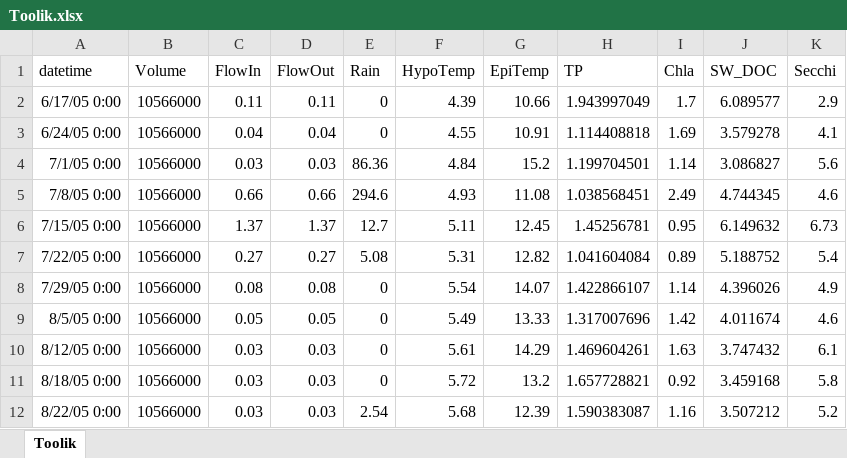
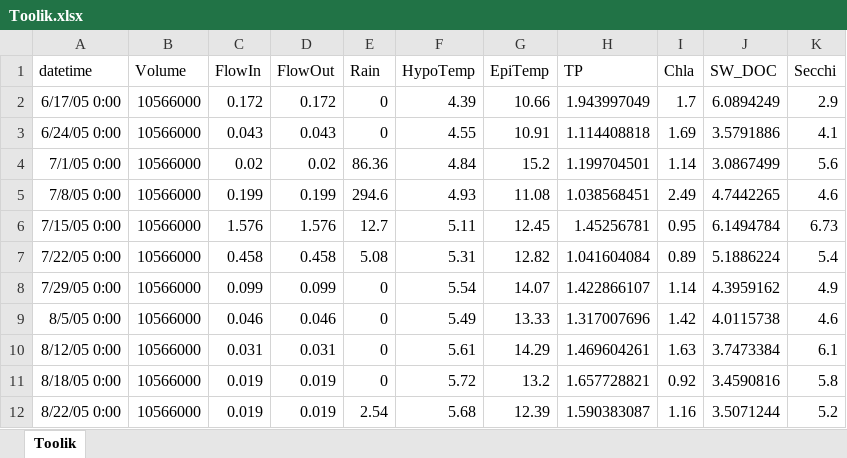
Before and after one commit to GLEON/SOS, an Excel workbook: ToolikLake/Toolik.xlsx, sheet Toolik, drawn as a sheet; only a part is shown; values as stored, in another font and other column widths than the file's, no borders; the diff covers the shown part only; the diff names each change by its address in the sheet, - before the commit and + after, or states it on an @@ line.

```diff
--- a/ToolikLake/Toolik.xlsx (sheet Toolik)
+++ b/ToolikLake/Toolik.xlsx (sheet Toolik)
-C2 (FlowIn): 0.11
+C2 (FlowIn): 0.172
-D2 (FlowOut): 0.11
+D2 (FlowOut): 0.172
-J2 (SW_DOC): 6.089577
+J2 (SW_DOC): 6.0894249
-C3 (FlowIn): 0.04
+C3 (FlowIn): 0.043
-D3 (FlowOut): 0.04
+D3 (FlowOut): 0.043
-J3 (SW_DOC): 3.579278
+J3 (SW_DOC): 3.5791886
-C4 (FlowIn): 0.03
+C4 (FlowIn): 0.02
-D4 (FlowOut): 0.03
+D4 (FlowOut): 0.02
-J4 (SW_DOC): 3.086827
+J4 (SW_DOC): 3.0867499
-C5 (FlowIn): 0.66
+C5 (FlowIn): 0.199
-D5 (FlowOut): 0.66
+D5 (FlowOut): 0.199
-J5 (SW_DOC): 4.744345
+J5 (SW_DOC): 4.7442265
-C6 (FlowIn): 1.37
+C6 (FlowIn): 1.576
-D6 (FlowOut): 1.37
+D6 (FlowOut): 1.576
-J6 (SW_DOC): 6.149632
+J6 (SW_DOC): 6.1494784
-C7 (FlowIn): 0.27
+C7 (FlowIn): 0.458
-D7 (FlowOut): 0.27
+D7 (FlowOut): 0.458
-J7 (SW_DOC): 5.188752
+J7 (SW_DOC): 5.1886224
-C8 (FlowIn): 0.08
+C8 (FlowIn): 0.099
-D8 (FlowOut): 0.08
+D8 (FlowOut): 0.099
-J8 (SW_DOC): 4.396026
+J8 (SW_DOC): 4.3959162
-C9 (FlowIn): 0.05
+C9 (FlowIn): 0.046
-D9 (FlowOut): 0.05
+D9 (FlowOut): 0.046
-J9 (SW_DOC): 4.011674
+J9 (SW_DOC): 4.0115738
-C10 (FlowIn): 0.03
+C10 (FlowIn): 0.031
-D10 (FlowOut): 0.03
+D10 (FlowOut): 0.031
-J10 (SW_DOC): 3.747432
+J10 (SW_DOC): 3.7473384
-C11:C12 (FlowIn): 0.03
+C11:C12 (FlowIn): 0.019
-D11:D12 (FlowOut): 0.03
+D11:D12 (FlowOut): 0.019
-J11 (SW_DOC): 3.459168
+J11 (SW_DOC): 3.4590816
-J12 (SW_DOC): 3.507212
+J12 (SW_DOC): 3.5071244
```
Also changed, not shown: 89 edited cells elsewhere in this sheet, 11 other files.
